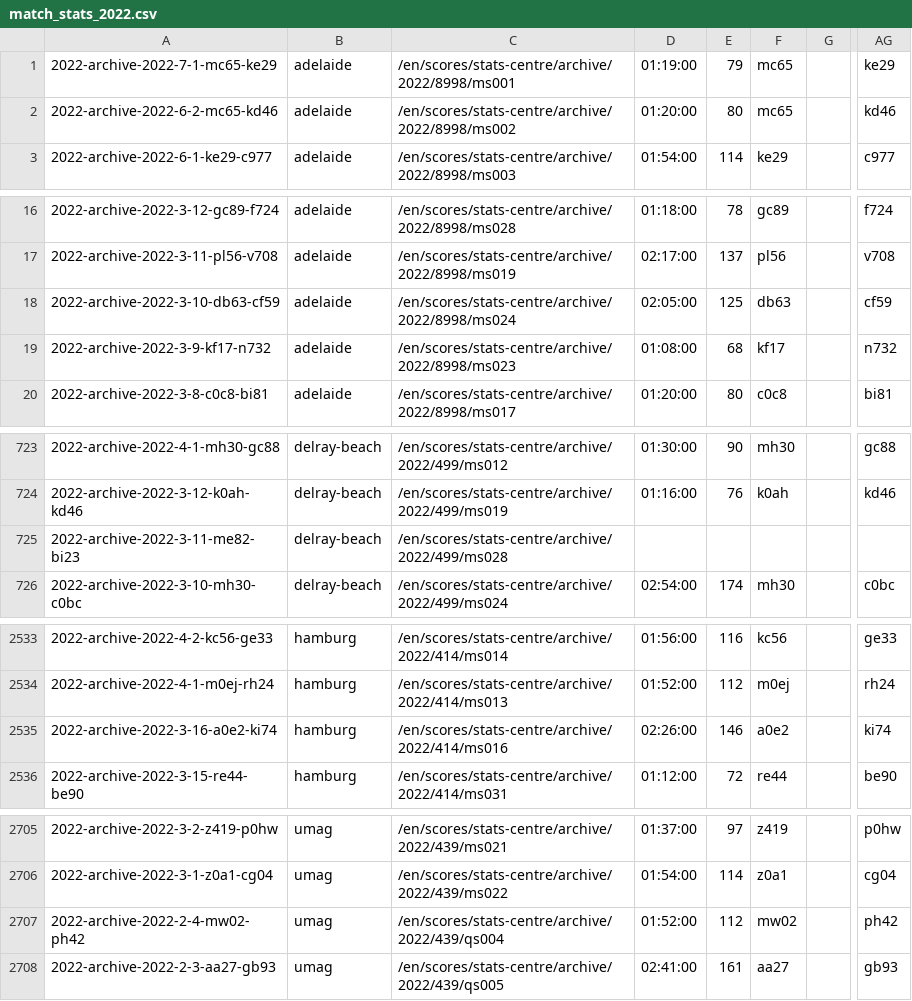
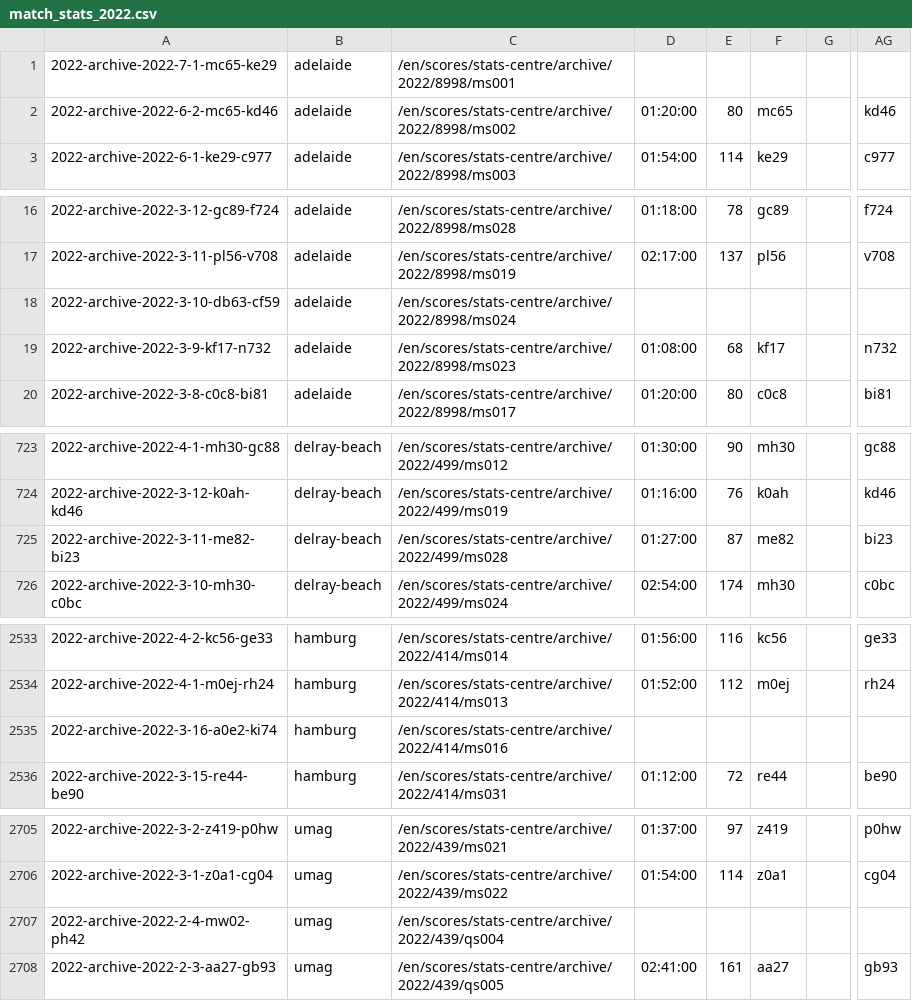
Before and after one commit to armstjc/atp-world-tour-tennis-data, a CSV file: csv/3_match_stats/match_stats_2022.csv, drawn as a sheet; only a part is shown, gaps mark what is left out; the diff covers the shown part only; the diff names each change by its address in the sheet, - before the commit and + after, or states it on an @@ line.

```diff
--- a/csv/3_match_stats/match_stats_2022.csv
+++ b/csv/3_match_stats/match_stats_2022.csv
-D1: 01:19:00
+D1: (empty)
-E1: 79
+E1: (empty)
-F1: mc65
+F1: (empty)
-AG1: ke29
+AG1: (empty)
-D18: 02:05:00
+D18: (empty)
-E18: 125
+E18: (empty)
-F18: db63
+F18: (empty)
-AG18: cf59
+AG18: (empty)
-D725: (empty)
+D725: 01:27:00
-E725: (empty)
+E725: 87
-F725: (empty)
+F725: me82
-AG725: (empty)
+AG725: bi23
-D2535: 02:26:00
+D2535: (empty)
-E2535: 146
+E2535: (empty)
-F2535: a0e2
+F2535: (empty)
-AG2535: ki74
+AG2535: (empty)
-D2707: 01:52:00
+D2707: (empty)
-E2707: 112
+E2707: (empty)
-F2707: mw02
+F2707: (empty)
-AG2707: ph42
+AG2707: (empty)
```
Also changed, not shown: 8 edited cells elsewhere in this file.
